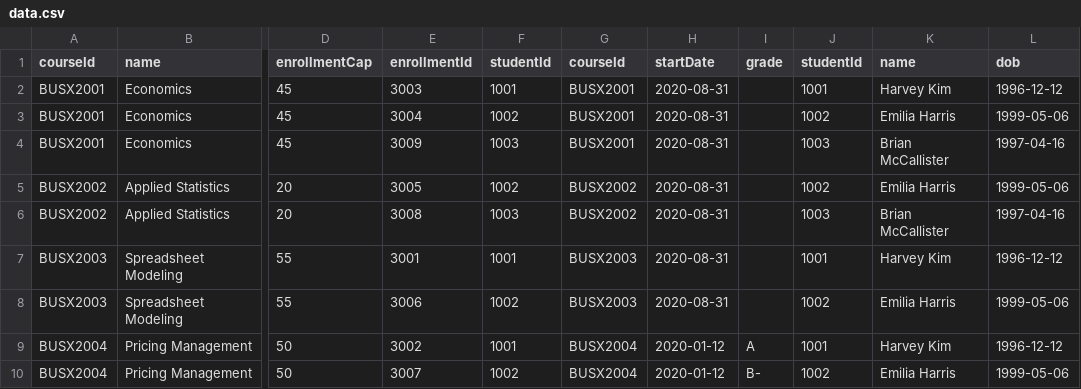
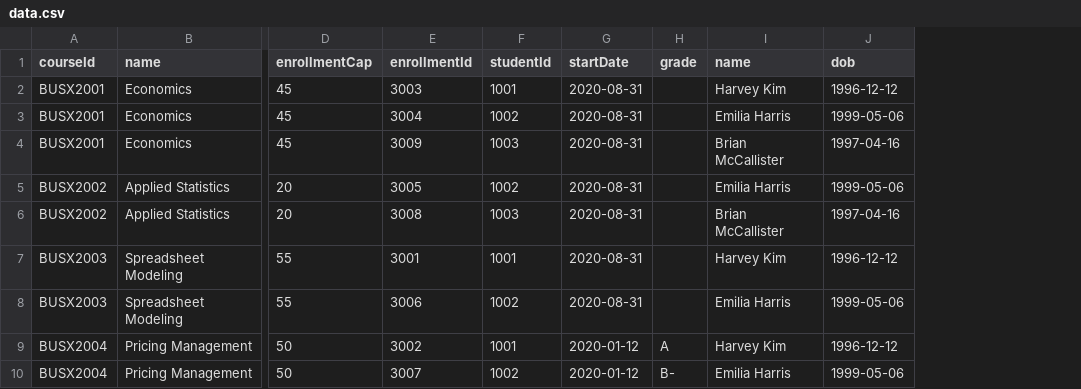
Before and after one commit to imvincentandreas/DS_HW2, a CSV file: data.csv, drawn as a sheet; only a part is shown, gaps mark what is left out; the diff names each change by its address in the sheet, - before the commit and + after, or states it on an @@ line.

Commit message:
fix data format

```diff
--- a/data.csv
+++ b/data.csv
-column G (courseId), rows 2-10: BUSX2001 | BUSX2001 | BUSX2001 | BUSX2002 | BUSX2002 | BUSX2003 | BUSX2003 | BUSX2004 | BUSX2004
-column J (studentId), rows 2-10: 1001 | 1002 | 1003 | 1002 | 1003 | 1001 | 1002 | 1001 | 1002
```
Also changed, not shown: 3 other files.
